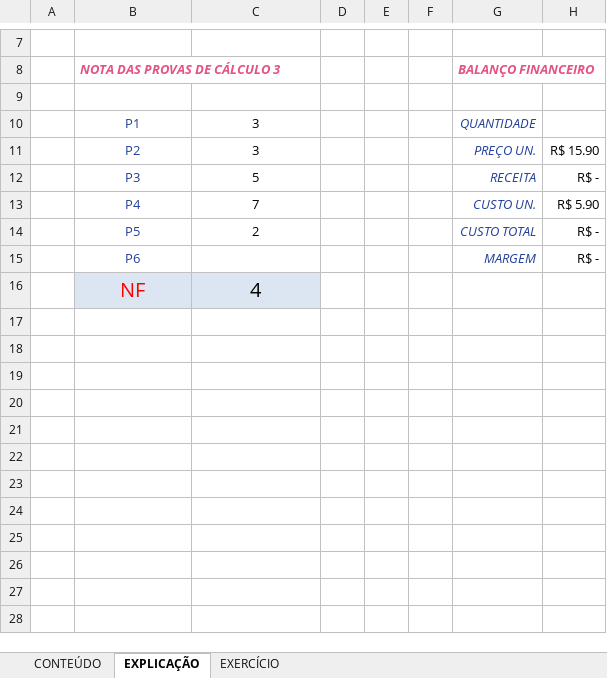
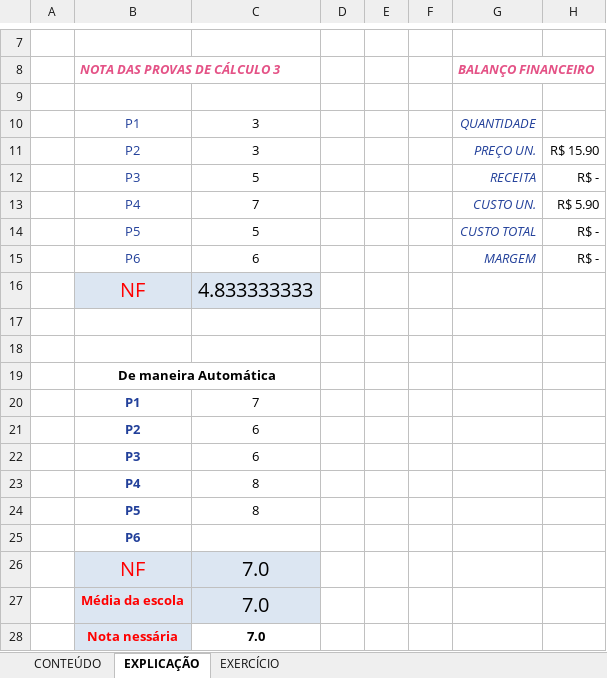
Before and after one commit to Laurentius96/DNC-DataScience, an Excel workbook: Materia_2-PowerBi/IP - EX 34 - Atingir metas (Anexo).xlsx, sheet EXPLICAÇÃO, drawn as a sheet; only a part is shown, gaps mark what is left out; values as stored, in another font and other column widths than the file's, no borders; charts and pictures not drawn; addresses are those after the commit; the diff names each change by its address in the sheet, - before the commit and + after, or states it on an @@ line.

Commit message:
Update IP - EX 34 - Atingir metas (Anexo).xlsx
Aplicando uma forma automatica para média

```diff
--- a/Materia_2-PowerBi/IP - EX 34 - Atingir metas (Anexo).xlsx (sheet EXPLICAÇÃO)
+++ b/Materia_2-PowerBi/IP - EX 34 - Atingir metas (Anexo).xlsx (sheet EXPLICAÇÃO)
-C14: 2
+C14: 5
-C15: (empty)
+C15: 6
+row 16:  | NF | 4.833333333
-row 17:  | NF | 4
+row 17: (empty)
-B17:C17 fill: #DCE6F2
+B17:C17 fill: none
+row 18: (empty)
+row 19:  | De maneira Automática
+row 20:  | P1 | 7
+row 21:  | P2 | 6
+row 22:  | P3 | 6
+row 23:  | P4 | 8
+row 24:  | P5 | 8
+row 25:  | P6
+row 26:  | NF | 7.0
+row 27:  | Média da escola | 7.0
+row 28:  | Nota nessária | 7.0
```
